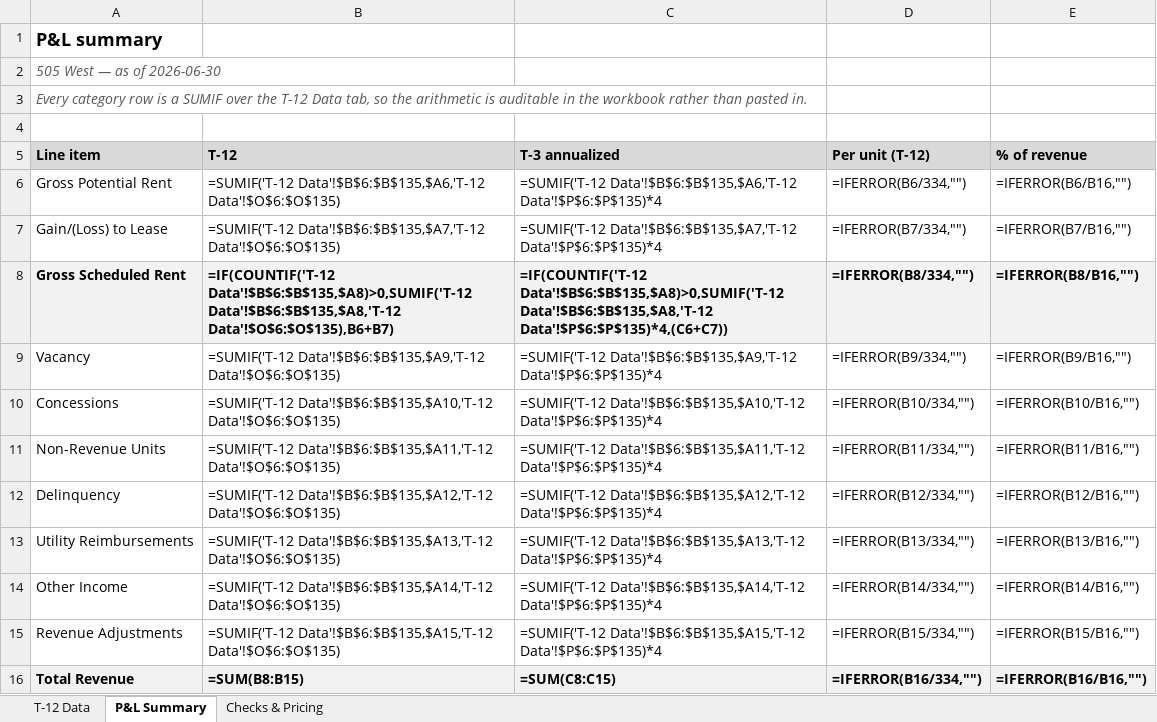
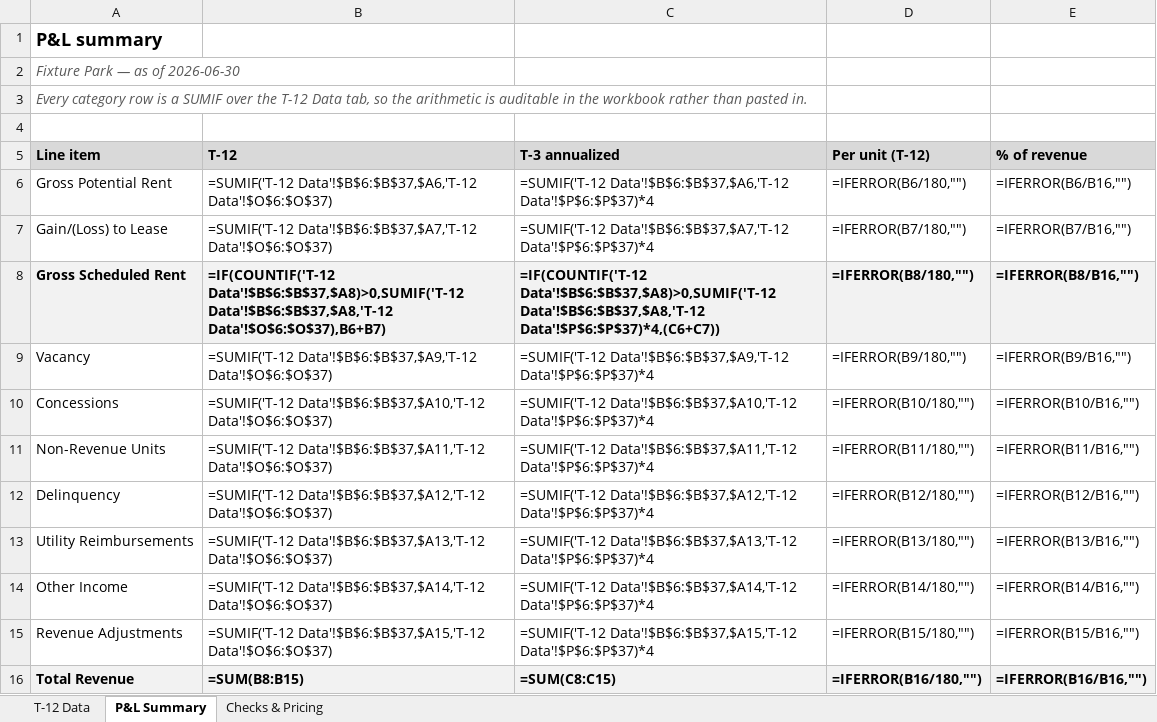
Before and after one commit to hermanian06/herman-chan-site, an Excel workbook: public/downloads/underwriting-demo/sample-t12-analysis.xlsx, sheet P&L Summary, drawn as a sheet; only a part is shown; values as stored, in another font and other column widths than the file's, no borders; formulas without a stored value are shown as written; the diff covers the shown part only; the diff names each change by its address in the sheet, - before the commit and + after, or states it on an @@ line.

Commit message:
demo: restore the synthetic fixture set; the real deal is local-review only
Reverts 26eb6a4. Herman's call: the real 505 West name and numbers are fine for local
review but must not be published, and he will supply a number-changed version himself for
the public demo. So this branch must never carry that data toward a merge.

Fragments and workbooks are back to the synthetic fixture, and the page copy with them —
the disclaimer says the deal is synthetic again, which is true again, and the paragraph
describing a real Phoenix-area community is gone. The empty-blocks bullet also goes: the
fixture has comps, demographics and trade-out data, so that claim would have been false.

The 505 West output set stays only under the project's gitignored outputs/showcase/ as
Herman's review copy, alongside outputs/showcase/REVIEW.html.

Verified: no 505 West identifier anywhere in src/pages/demo, src/components/demo,
src/data/demo, public/downloads, or the project card — grepped for the deal name, street,
city, county, brokerage, the real guidance figure, the unit count and the school names.
Scrub gate clean on the staged file list under BOTH the default denylist and the 505 West
58-term denylist. npm run build green, 28 pages.

```diff
--- a/public/downloads/underwriting-demo/sample-t12-analysis.xlsx (sheet P&L Summary)
+++ b/public/downloads/underwriting-demo/sample-t12-analysis.xlsx (sheet P&L Summary)
-A2: 505 West — as of 2026-06-30
+A2: Fixture Park — as of 2026-06-30
-B6: =SUMIF('T-12 Data'!$B$6:$B$135,$A6,'T-12 Data'!$O$6:$O$135)
+B6: =SUMIF('T-12 Data'!$B$6:$B$37,$A6,'T-12 Data'!$O$6:$O$37)
-C6: =SUMIF('T-12 Data'!$B$6:$B$135,$A6,'T-12 Data'!$P$6:$P$135)*4
+C6: =SUMIF('T-12 Data'!$B$6:$B$37,$A6,'T-12 Data'!$P$6:$P$37)*4
-D6: =IFERROR(B6/334,"")
+D6: =IFERROR(B6/180,"")
-B7: =SUMIF('T-12 Data'!$B$6:$B$135,$A7,'T-12 Data'!$O$6:$O$135)
+B7: =SUMIF('T-12 Data'!$B$6:$B$37,$A7,'T-12 Data'!$O$6:$O$37)
-C7: =SUMIF('T-12 Data'!$B$6:$B$135,$A7,'T-12 Data'!$P$6:$P$135)*4
+C7: =SUMIF('T-12 Data'!$B$6:$B$37,$A7,'T-12 Data'!$P$6:$P$37)*4
-D7: =IFERROR(B7/334,"")
+D7: =IFERROR(B7/180,"")
-B8: =IF(COUNTIF('T-12 Data'!$B$6:$B$135,$A8)>0,SUMIF('T-12 Data'!$B$6:$B$135,$A8,'T-12 Data'!$O$6:$O$135),B6+B7)
+B8: =IF(COUNTIF('T-12 Data'!$B$6:$B$37,$A8)>0,SUMIF('T-12 Data'!$B$6:$B$37,$A8,'T-12 Data'!$O$6:$O$37),B6+B7)
-C8: =IF(COUNTIF('T-12 Data'!$B$6:$B$135,$A8)>0,SUMIF('T-12 Data'!$B$6:$B$135,$A8,'T-12 Data'!$P$6:$P$135)*4,(C6+C7))
+C8: =IF(COUNTIF('T-12 Data'!$B$6:$B$37,$A8)>0,SUMIF('T-12 Data'!$B$6:$B$37,$A8,'T-12 Data'!$P$6:$P$37)*4,(C6+C7))
-D8: =IFERROR(B8/334,"")
+D8: =IFERROR(B8/180,"")
-B9: =SUMIF('T-12 Data'!$B$6:$B$135,$A9,'T-12 Data'!$O$6:$O$135)
+B9: =SUMIF('T-12 Data'!$B$6:$B$37,$A9,'T-12 Data'!$O$6:$O$37)
-C9: =SUMIF('T-12 Data'!$B$6:$B$135,$A9,'T-12 Data'!$P$6:$P$135)*4
+C9: =SUMIF('T-12 Data'!$B$6:$B$37,$A9,'T-12 Data'!$P$6:$P$37)*4
-D9: =IFERROR(B9/334,"")
+D9: =IFERROR(B9/180,"")
-B10: =SUMIF('T-12 Data'!$B$6:$B$135,$A10,'T-12 Data'!$O$6:$O$135)
+B10: =SUMIF('T-12 Data'!$B$6:$B$37,$A10,'T-12 Data'!$O$6:$O$37)
-C10: =SUMIF('T-12 Data'!$B$6:$B$135,$A10,'T-12 Data'!$P$6:$P$135)*4
+C10: =SUMIF('T-12 Data'!$B$6:$B$37,$A10,'T-12 Data'!$P$6:$P$37)*4
-D10: =IFERROR(B10/334,"")
+D10: =IFERROR(B10/180,"")
-B11: =SUMIF('T-12 Data'!$B$6:$B$135,$A11,'T-12 Data'!$O$6:$O$135)
+B11: =SUMIF('T-12 Data'!$B$6:$B$37,$A11,'T-12 Data'!$O$6:$O$37)
-C11: =SUMIF('T-12 Data'!$B$6:$B$135,$A11,'T-12 Data'!$P$6:$P$135)*4
+C11: =SUMIF('T-12 Data'!$B$6:$B$37,$A11,'T-12 Data'!$P$6:$P$37)*4
-D11: =IFERROR(B11/334,"")
+D11: =IFERROR(B11/180,"")
-B12: =SUMIF('T-12 Data'!$B$6:$B$135,$A12,'T-12 Data'!$O$6:$O$135)
+B12: =SUMIF('T-12 Data'!$B$6:$B$37,$A12,'T-12 Data'!$O$6:$O$37)
-C12: =SUMIF('T-12 Data'!$B$6:$B$135,$A12,'T-12 Data'!$P$6:$P$135)*4
+C12: =SUMIF('T-12 Data'!$B$6:$B$37,$A12,'T-12 Data'!$P$6:$P$37)*4
-D12: =IFERROR(B12/334,"")
+D12: =IFERROR(B12/180,"")
-B13: =SUMIF('T-12 Data'!$B$6:$B$135,$A13,'T-12 Data'!$O$6:$O$135)
+B13: =SUMIF('T-12 Data'!$B$6:$B$37,$A13,'T-12 Data'!$O$6:$O$37)
-C13: =SUMIF('T-12 Data'!$B$6:$B$135,$A13,'T-12 Data'!$P$6:$P$135)*4
+C13: =SUMIF('T-12 Data'!$B$6:$B$37,$A13,'T-12 Data'!$P$6:$P$37)*4
-D13: =IFERROR(B13/334,"")
+D13: =IFERROR(B13/180,"")
-B14: =SUMIF('T-12 Data'!$B$6:$B$135,$A14,'T-12 Data'!$O$6:$O$135)
+B14: =SUMIF('T-12 Data'!$B$6:$B$37,$A14,'T-12 Data'!$O$6:$O$37)
-C14: =SUMIF('T-12 Data'!$B$6:$B$135,$A14,'T-12 Data'!$P$6:$P$135)*4
+C14: =SUMIF('T-12 Data'!$B$6:$B$37,$A14,'T-12 Data'!$P$6:$P$37)*4
-D14: =IFERROR(B14/334,"")
+D14: =IFERROR(B14/180,"")
-B15: =SUMIF('T-12 Data'!$B$6:$B$135,$A15,'T-12 Data'!$O$6:$O$135)
+B15: =SUMIF('T-12 Data'!$B$6:$B$37,$A15,'T-12 Data'!$O$6:$O$37)
-C15: =SUMIF('T-12 Data'!$B$6:$B$135,$A15,'T-12 Data'!$P$6:$P$135)*4
+C15: =SUMIF('T-12 Data'!$B$6:$B$37,$A15,'T-12 Data'!$P$6:$P$37)*4
-D15: =IFERROR(B15/334,"")
+D15: =IFERROR(B15/180,"")
-D16: =IFERROR(B16/334,"")
+D16: =IFERROR(B16/180,"")
```
Also changed, not shown: 13 added rows, 15 removed rows and 38 edited cells elsewhere in this sheet, sheet T-12 Data, sheet Checks & Pricing, public/downloads/underwriting-demo/sample-deal-summary.xlsx, public/downloads/underwriting-demo/sample-model-ready-outputs.xlsx, 15 other files.
